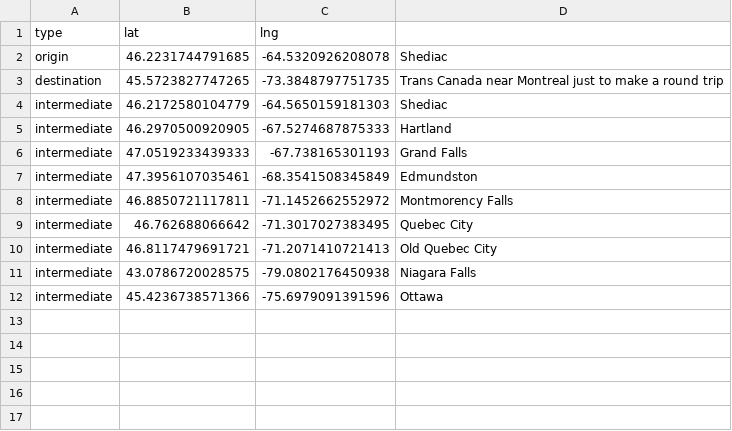
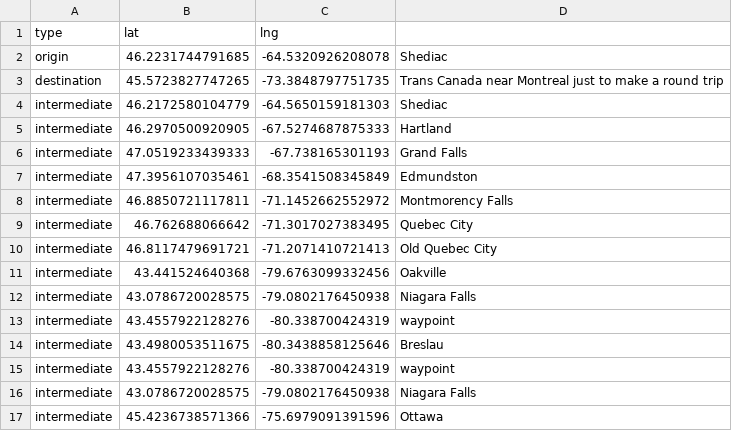
Before and after one commit to pauljbabin-cloud/my-travels, a CSV file: public/csvs/2008route.csv, drawn as a sheet; the diff names each change by its address in the sheet, - before the commit and + after, or states it on an @@ line.

```diff
--- a/public/csvs/2008route.csv
+++ b/public/csvs/2008route.csv
+row 11: intermediate | 43.441524640368 | -79.6763099332456 | Oakville
+row 12: intermediate | 43.0786720028575 | -79.0802176450938 | Niagara Falls
+row 13: intermediate | 43.4557922128276 | -80.338700424319 | waypoint
+row 14: intermediate | 43.4980053511675 | -80.3438858125646 | Breslau
+row 15: intermediate | 43.4557922128276 | -80.338700424319 | waypoint
```
Also changed, not shown: public/csvs/2002Trip.csv, public/csvs/2002route.csv, 48 other files.
